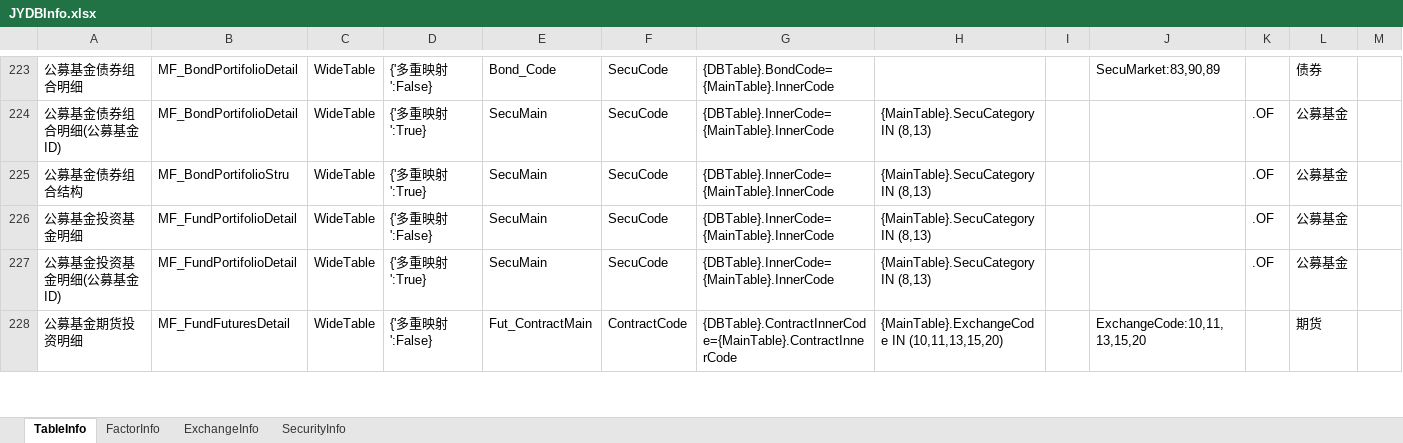
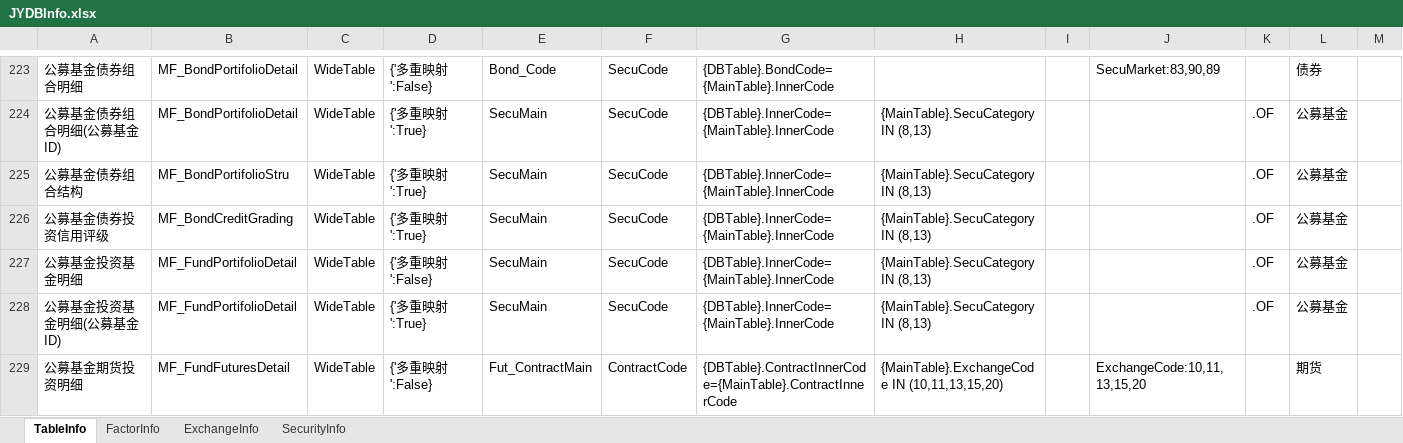
Before and after one commit to Scorpi000/QuantStudio, an Excel workbook: QuantStudio/Resource/JYDBInfo.xlsx, sheet TableInfo, drawn as a sheet; only a part is shown, gaps mark what is left out; values as stored, in another font and other column widths than the file's, no borders; the diff names each change by its address in the sheet, - before the commit and + after, or states it on an @@ line.

```diff
--- a/QuantStudio/Resource/JYDBInfo.xlsx (sheet TableInfo)
+++ b/QuantStudio/Resource/JYDBInfo.xlsx (sheet TableInfo)
+row 226: 公募基金债券投资信用评级 | MF_BondCreditGrading | WideTable | {'多重映射':True} | SecuMain | SecuCode | {DBTable}.InnerCode={MainTable}.InnerCode | {MainTable}.SecuCategory IN (8,13) |  |  | .OF | 公募基金
```
Also changed, not shown: sheet FactorInfo, 2 other files.
